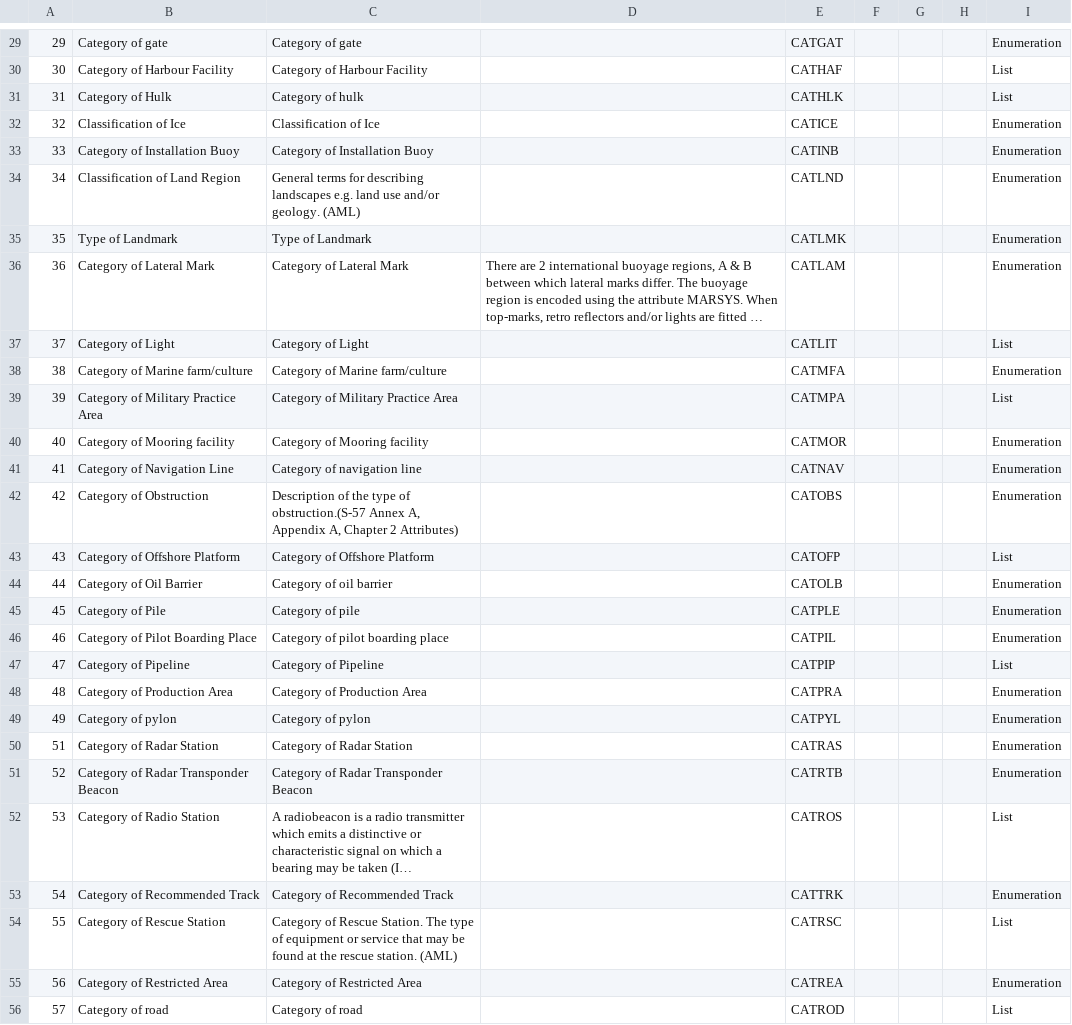
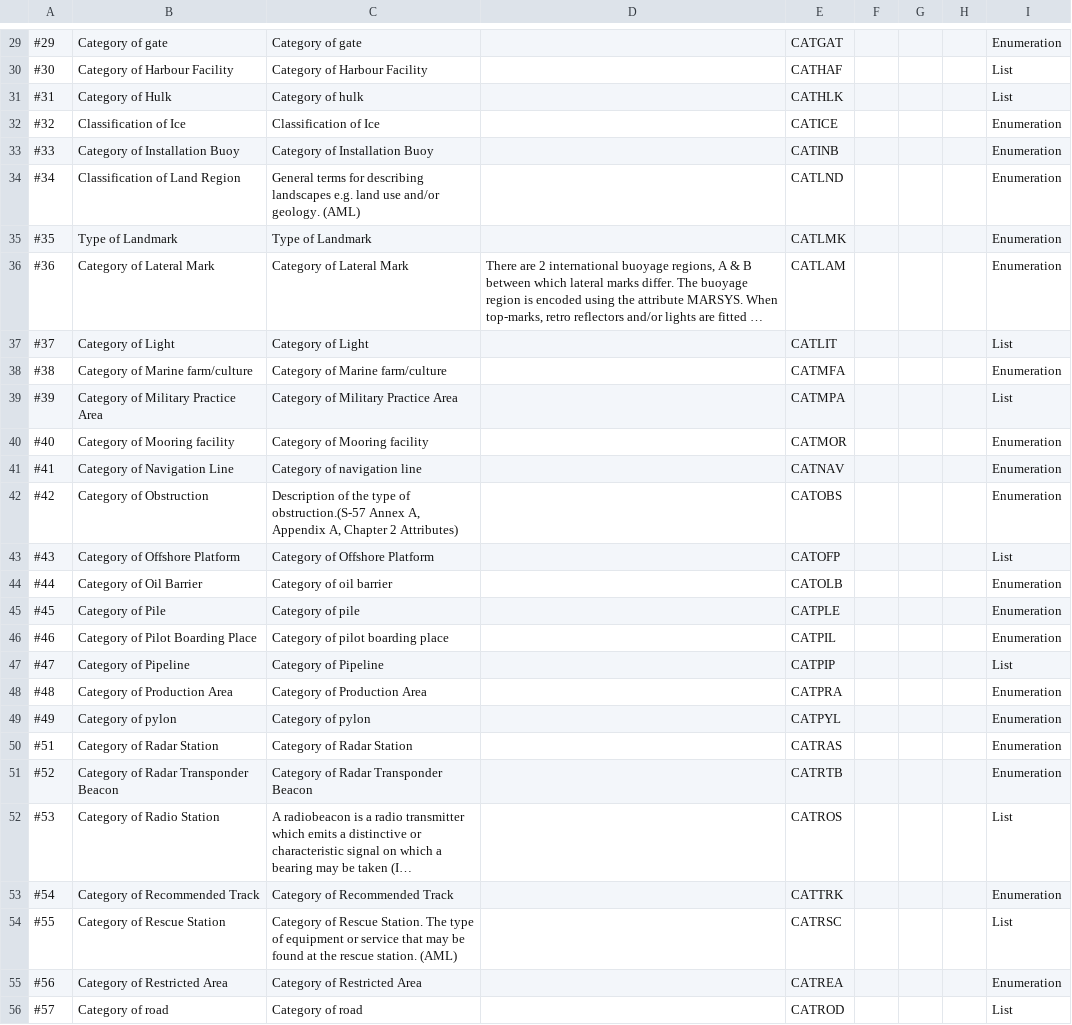
Before and after one commit to Geomatys/geotoolkit, a CSV file: modules/datastore/geotk-s57/src/main/resources/org/geotoolkit/aml/AMLAttributes.csv, drawn as a sheet; only a part is shown, gaps mark what is left out; long unchanged cells end in …; the diff covers the shown part only; the diff names each change by its address in the sheet, - before the commit and + after, or states it on an @@ line.

```diff
--- a/modules/datastore/geotk-s57/src/main/resources/org/geotoolkit/aml/AMLAttributes.csv
+++ b/modules/datastore/geotk-s57/src/main/resources/org/geotoolkit/aml/AMLAttributes.csv
-A29: 29
+A29: #29
-A30: 30
+A30: #30
-A31: 31
+A31: #31
-A32: 32
+A32: #32
-A33: 33
+A33: #33
-A34: 34
+A34: #34
-A35: 35
+A35: #35
-A36: 36
+A36: #36
-A37: 37
+A37: #37
-A38: 38
+A38: #38
-A39: 39
+A39: #39
-A40: 40
+A40: #40
-A41: 41
+A41: #41
-A42: 42
+A42: #42
-A43: 43
+A43: #43
-A44: 44
+A44: #44
-A45: 45
+A45: #45
-A46: 46
+A46: #46
-A47: 47
+A47: #47
-A48: 48
+A48: #48
-A49: 49
+A49: #49
-A50: 51
+A50: #51
-A51: 52
+A51: #52
-A52: 53
+A52: #53
-A53: 54
+A53: #54
-A54: 55
+A54: #55
-A55: 56
+A55: #56
-A56: 57
+A56: #57
```
Also changed, not shown: 151 edited cells elsewhere in this file, 3 other files.
